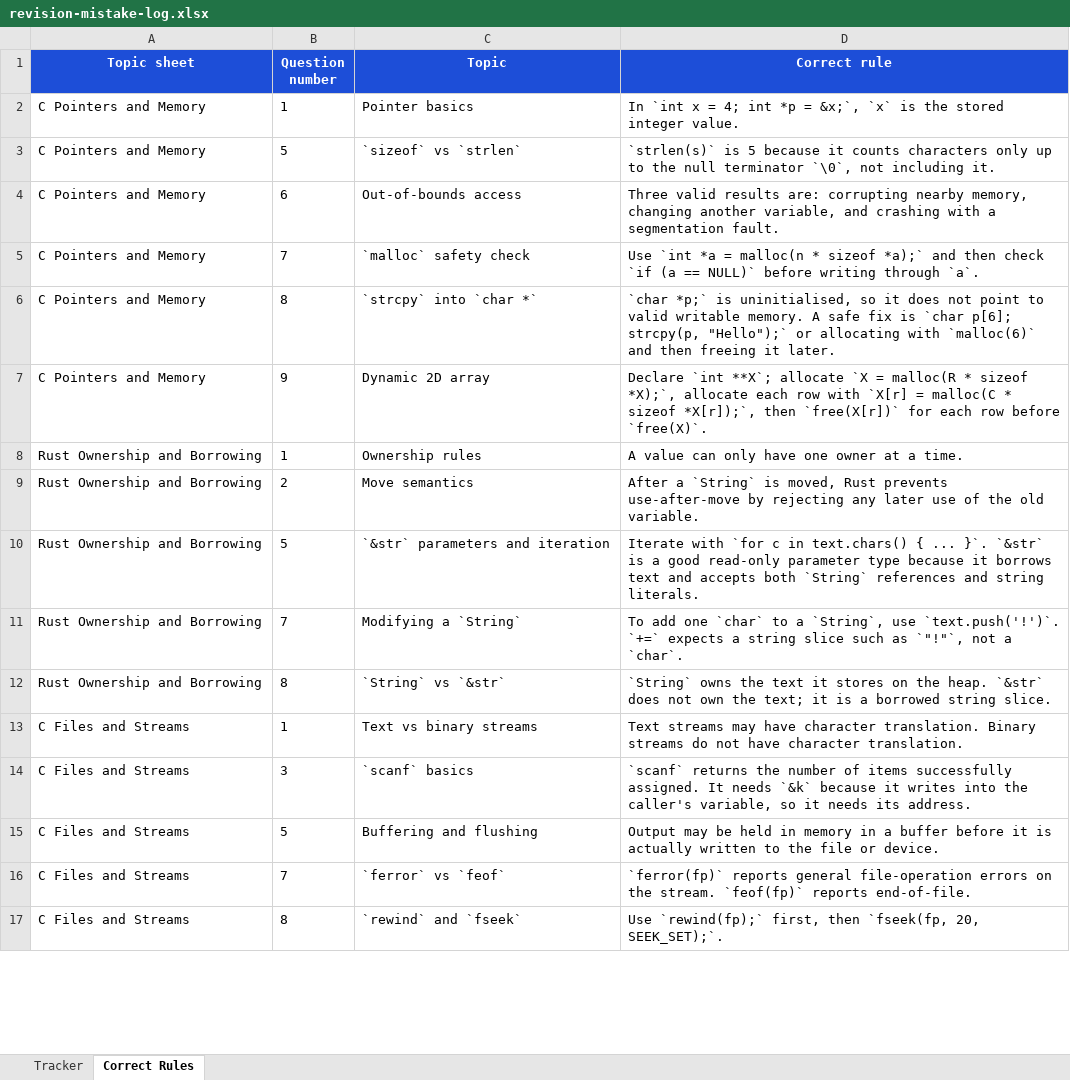
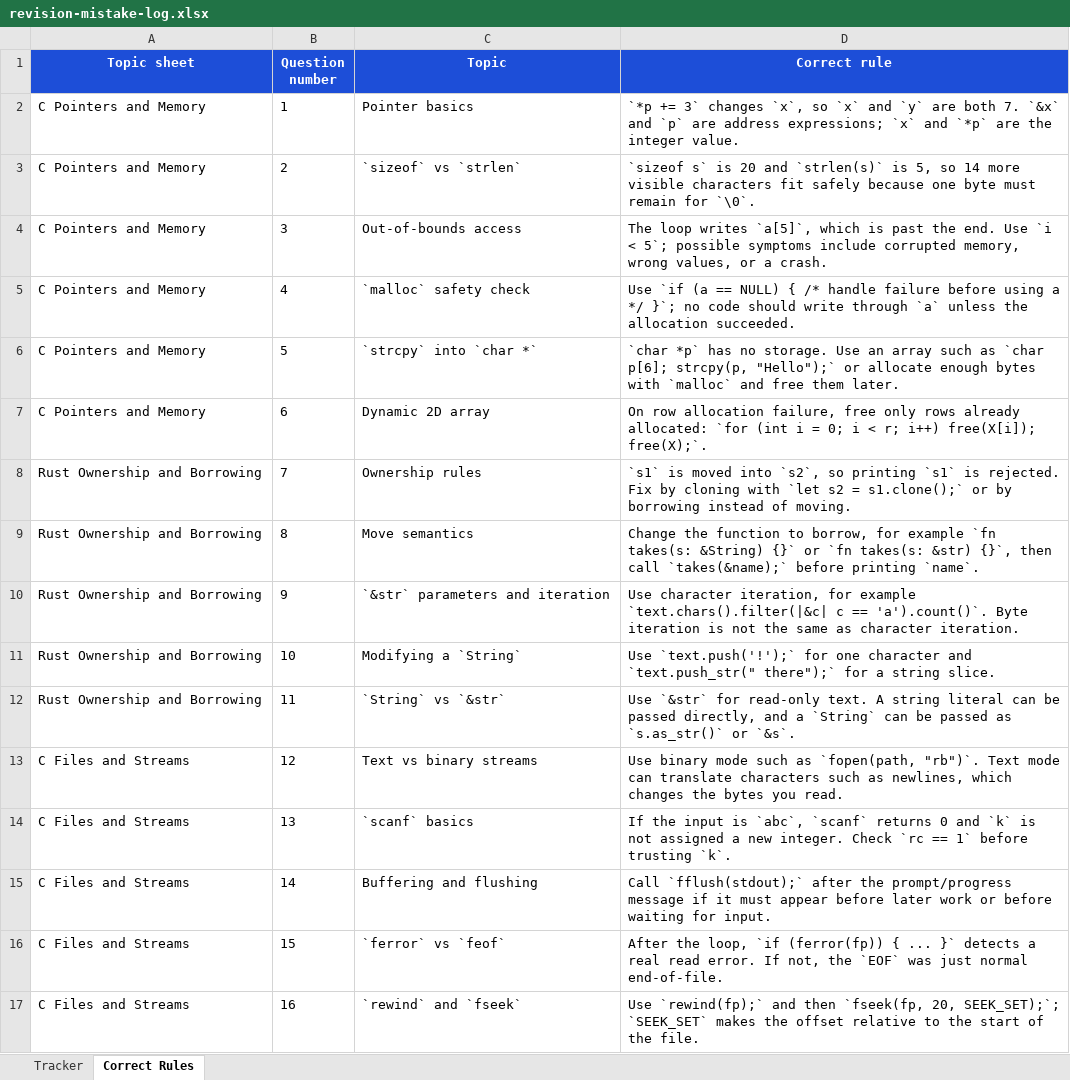
Before and after one commit to DavidCW2004/May-20th-Assessment, an Excel workbook: revision-mistake-log.xlsx, sheet Correct Rules, drawn as a sheet; only a part is shown; values as stored, in another font and other column widths than the file's, no borders; table styles not drawn; the diff covers the shown part only; the diff names each change by its address in the sheet, - before the commit and + after, or states it on an @@ line.

```diff
--- a/revision-mistake-log.xlsx (sheet Correct Rules)
+++ b/revision-mistake-log.xlsx (sheet Correct Rules)
-D2 (Correct rule): In `int x = 4; int *p = &x;`, `x` is the stored integer value.
+D2 (Correct rule): `*p += 3` changes `x`, so `x` and `y` are both 7. `&x` and `p` are address expressions; `x` and `*p` are the integer value.
-B3 (Question number): 5
+B3 (Question number): 2
-D3 (Correct rule): `strlen(s)` is 5 because it counts characters only up to the null terminator `\0`, not including it.
+D3 (Correct rule): `sizeof s` is 20 and `strlen(s)` is 5, so 14 more visible characters fit safely because one byte must remain for `\0`.
-B4 (Question number): 6
+B4 (Question number): 3
-D4 (Correct rule): Three valid results are: corrupting nearby memory, changing another variable, and crashing with a segmentation fault.
+D4 (Correct rule): The loop writes `a[5]`, which is past the end. Use `i < 5`; possible symptoms include corrupted memory, wrong values, or a crash.
-B5 (Question number): 7
+B5 (Question number): 4
-D5 (Correct rule): Use `int *a = malloc(n * sizeof *a);` and then check `if (a == NULL)` before writing through `a`.
+D5 (Correct rule): Use `if (a == NULL) { /* handle failure before using a */ }`; no code should write through `a` unless the allocation succeeded.
-B6 (Question number): 8
+B6 (Question number): 5
-D6 (Correct rule): `char *p;` is uninitialised, so it does not point to valid writable memory. A safe fix is `char p[6]; strcpy(p, "Hello");` or allocating with `malloc(6)` and then freeing it later.
+D6 (Correct rule): `char *p` has no storage. Use an array such as `char p[6]; strcpy(p, "Hello");` or allocate enough bytes with `malloc` and free them later.
-B7 (Question number): 9
+B7 (Question number): 6
-D7 (Correct rule): Declare `int **X`; allocate `X = malloc(R * sizeof *X);`, allocate each row with `X[r] = malloc(C * sizeof *X[r]);`, then `free(X[r])` for each row before `free(X)`.
+D7 (Correct rule): On row allocation failure, free only rows already allocated: `for (int i = 0; i < r; i++) free(X[i]); free(X);`.
-B8 (Question number): 1
+B8 (Question number): 7
-D8 (Correct rule): A value can only have one owner at a time.
+D8 (Correct rule): `s1` is moved into `s2`, so printing `s1` is rejected. Fix by cloning with `let s2 = s1.clone();` or by borrowing instead of moving.
-B9 (Question number): 2
+B9 (Question number): 8
-D9 (Correct rule): After a `String` is moved, Rust prevents use-after-move by rejecting any later use of the old variable.
+D9 (Correct rule): Change the function to borrow, for example `fn takes(s: &String) {}` or `fn takes(s: &str) {}`, then call `takes(&name);` before printing `name`.
-B10 (Question number): 5
+B10 (Question number): 9
-D10 (Correct rule): Iterate with `for c in text.chars() { ... }`. `&str` is a good read-only parameter type because it borrows text and accepts both `String` references and string literals.
+D10 (Correct rule): Use character iteration, for example `text.chars().filter(|&c| c == 'a').count()`. Byte iteration is not the same as character iteration.
-B11 (Question number): 7
+B11 (Question number): 10
-D11 (Correct rule): To add one `char` to a `String`, use `text.push('!')`. `+=` expects a string slice such as `"!"`, not a `char`.
+D11 (Correct rule): Use `text.push('!');` for one character and `text.push_str(" there");` for a string slice.
-B12 (Question number): 8
+B12 (Question number): 11
-D12 (Correct rule): `String` owns the text it stores on the heap. `&str` does not own the text; it is a borrowed string slice.
+D12 (Correct rule): Use `&str` for read-only text. A string literal can be passed directly, and a `String` can be passed as `s.as_str()` or `&s`.
-B13 (Question number): 1
+B13 (Question number): 12
-D13 (Correct rule): Text streams may have character translation. Binary streams do not have character translation.
+D13 (Correct rule): Use binary mode such as `fopen(path, "rb")`. Text mode can translate characters such as newlines, which changes the bytes you read.
-B14 (Question number): 3
+B14 (Question number): 13
-D14 (Correct rule): `scanf` returns the number of items successfully assigned. It needs `&k` because it writes into the caller's variable, so it needs its address.
+D14 (Correct rule): If the input is `abc`, `scanf` returns 0 and `k` is not assigned a new integer. Check `rc == 1` before trusting `k`.
-B15 (Question number): 5
+B15 (Question number): 14
-D15 (Correct rule): Output may be held in memory in a buffer before it is actually written to the file or device.
+D15 (Correct rule): Call `fflush(stdout);` after the prompt/progress message if it must appear before later work or before waiting for input.
-B16 (Question number): 7
+B16 (Question number): 15
-D16 (Correct rule): `ferror(fp)` reports general file-operation errors on the stream. `feof(fp)` reports end-of-file.
+D16 (Correct rule): After the loop, `if (ferror(fp)) { ... }` detects a real read error. If not, the `EOF` was just normal end-of-file.
-B17 (Question number): 8
+B17 (Question number): 16
-D17 (Correct rule): Use `rewind(fp);` first, then `fseek(fp, 20, SEEK_SET);`.
+D17 (Correct rule): Use `rewind(fp);` and then `fseek(fp, 20, SEEK_SET);`; `SEEK_SET` makes the offset relative to the start of the file.
```
Also changed, not shown: 13 added rows and 2 edited cells elsewhere in this sheet, sheet Tracker, 7 other files.
